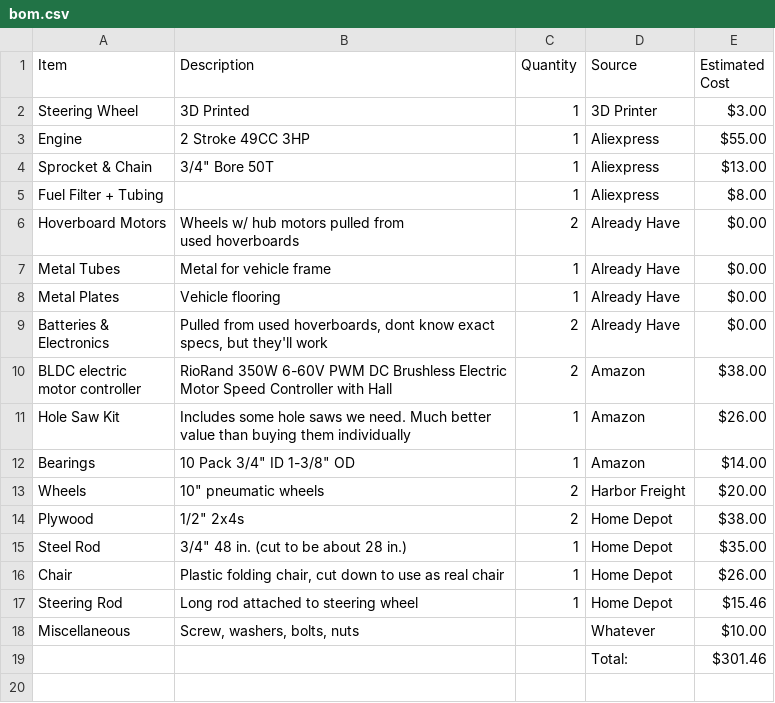
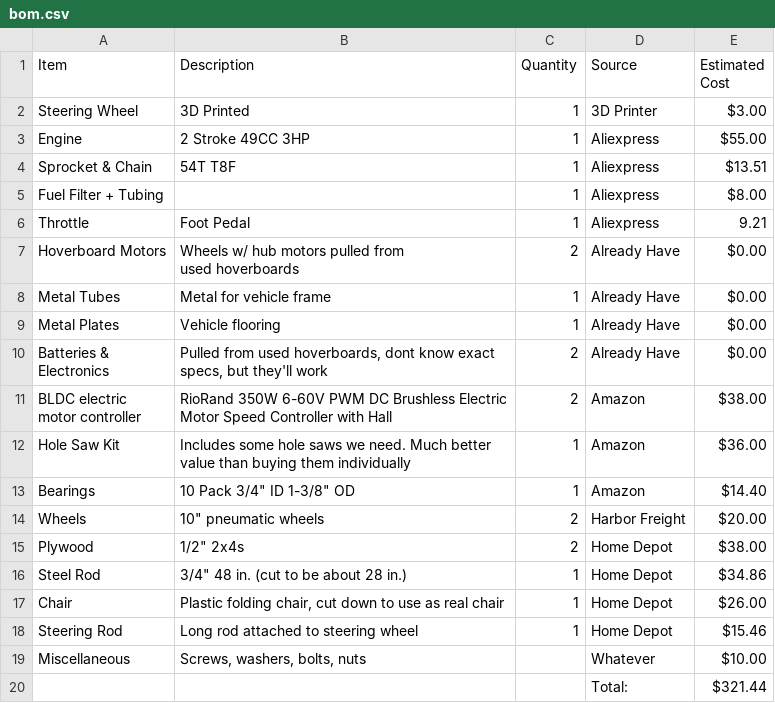
Before and after one commit to TristanItoh/hybrid-kart, a CSV file: bom.csv, drawn as a sheet.

Commit message:
Update bom.csv

```diff
--- a/bom.csv
+++ b/bom.csv
@@ -3,4 +3,5 @@ Steering Wheel,3D Printed,1,3D Printer,$3.00
 Engine,2 Stroke 49CC 3HP,1,Aliexpress,$55.00
-Sprocket & Chain,"3/4"" Bore 50T",1,Aliexpress,$13.00
+Sprocket & Chain,54T T8F,1,Aliexpress,$13.51
 Fuel Filter + Tubing,,1,Aliexpress,$8.00
+Throttle,Foot Pedal,1,Aliexpress,9.21
 Hoverboard Motors,"Wheels w/ hub motors pulled from
@@ -15,11 +16,11 @@ motor controller","RioRand 350W 6-60V PWM DC Brushless Electric
 Motor Speed Controller with Hall",2,Amazon,$38.00
-Hole Saw Kit,"Includes some hole saws we need. Much better
-value than buying them individually",1,Amazon,$26.00
-Bearings,"10 Pack 3/4"" ID 1-3/8"" OD",1,Amazon,$14.00
+Hole Saw Kit,"Includes some hole saws we need. Much better
+value than buying them individually",1,Amazon,$36.00
+Bearings,"10 Pack 3/4"" ID 1-3/8"" OD",1,Amazon,$14.40
 Wheels,"10"" pneumatic wheels",2,Harbor Freight,$20.00
 Plywood,"1/2"" 2x4s",2,Home Depot,$38.00
-Steel Rod,"3/4"" 48 in. (cut to be about 28 in.)",1,Home Depot,$35.00
+Steel Rod,"3/4"" 48 in. (cut to be about 28 in.)",1,Home Depot,$34.86
 Chair,"Plastic folding chair, cut down to use as real chair",1,Home Depot,$26.00
 Steering Rod,Long rod attached to steering wheel,1,Home Depot,$15.46
-Miscellaneous,"Screw, washers, bolts, nuts",,Whatever,$10.00
-,,,Total:,$301.46
+Miscellaneous,"Screws, washers, bolts, nuts",,Whatever,$10.00
+,,,Total:,$321.44
```
